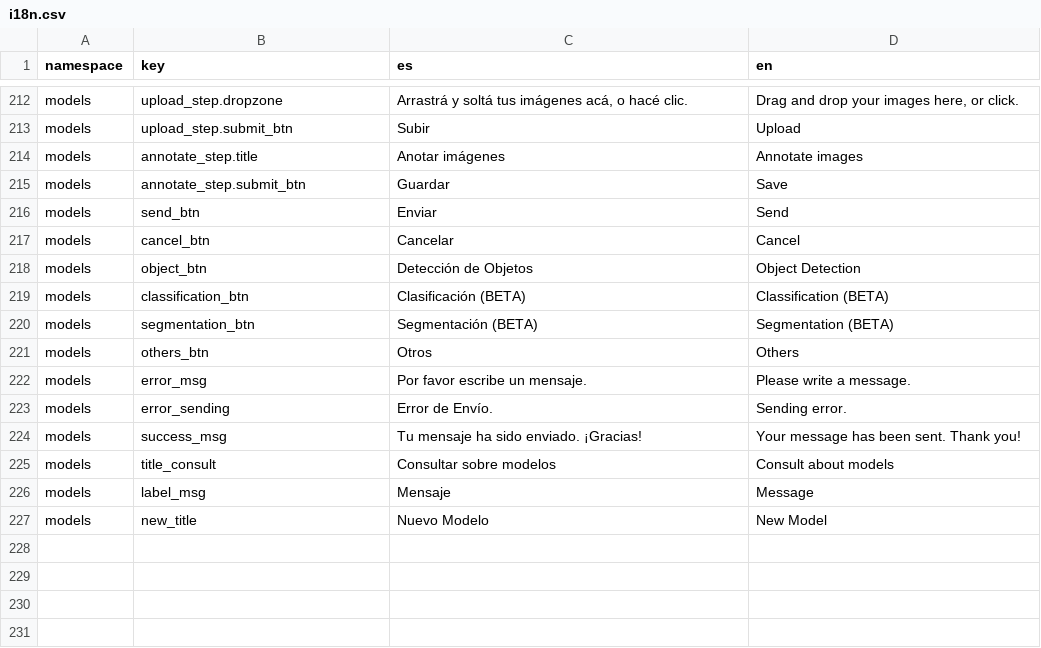
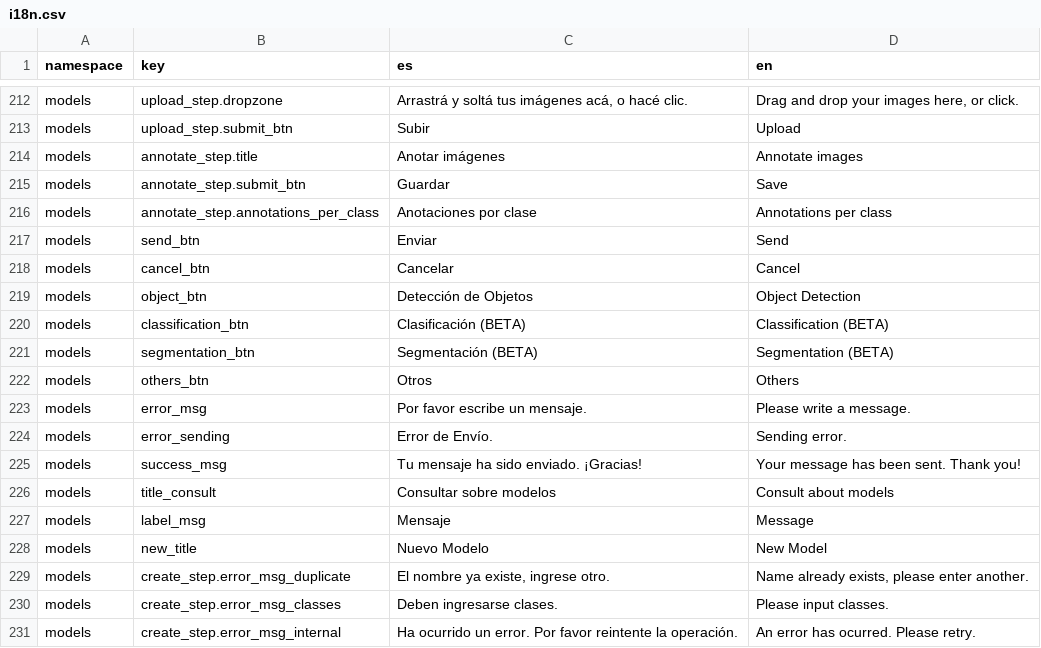
Before and after one commit to dymaxionlabs/platform, a CSV file: i18n.csv, drawn as a sheet; only a part is shown, gaps mark what is left out.

```diff
--- a/i18n.csv
+++ b/i18n.csv
@@ -216,2 +216,3 @@ models,annotate_step.title,Anotar imágenes,Annotate images
 models,annotate_step.submit_btn,Guardar,Save
+models,annotate_step.annotations_per_class,Anotaciones por clase,Annotations per class
 models,send_btn,Enviar,Send
@@ -228 +229,4 @@ models,label_msg,Mensaje,Message
 models,new_title,Nuevo Modelo,New Model
+models,create_step.error_msg_duplicate,"El nombre ya existe, ingrese otro.","Name already exists, please enter another."
+models,create_step.error_msg_classes,Deben ingresarse clases.,Please input classes.
+models,create_step.error_msg_internal,Ha ocurrido un error. Por favor reintente la operación.,An error has ocurred. Please retry.
```
Also changed, not shown: 3 other files.
